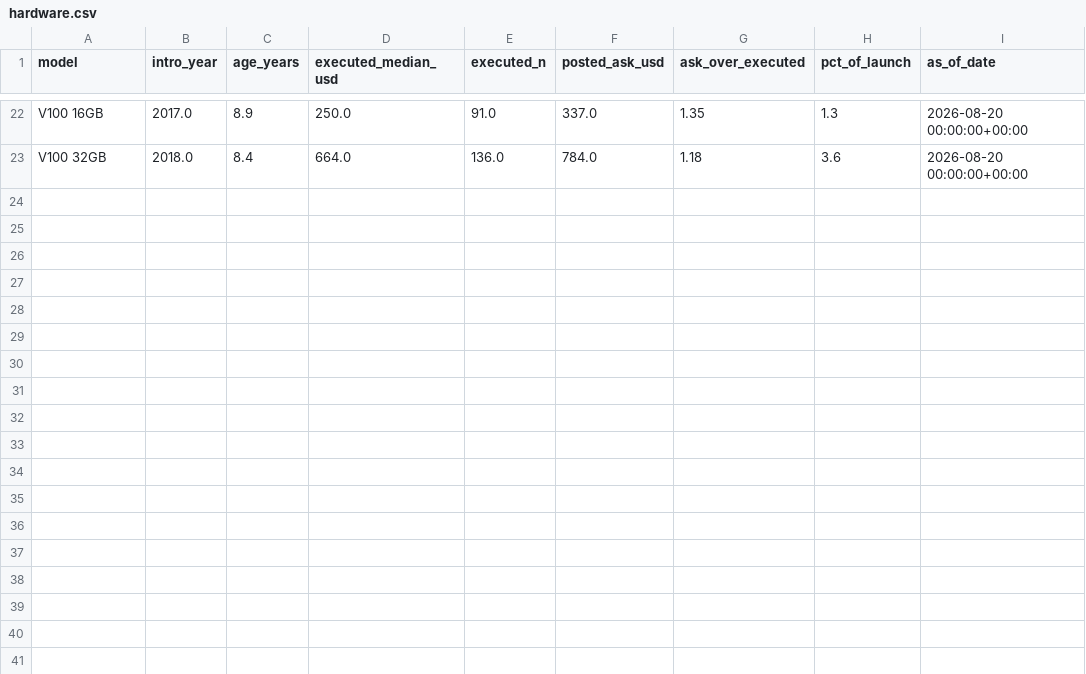
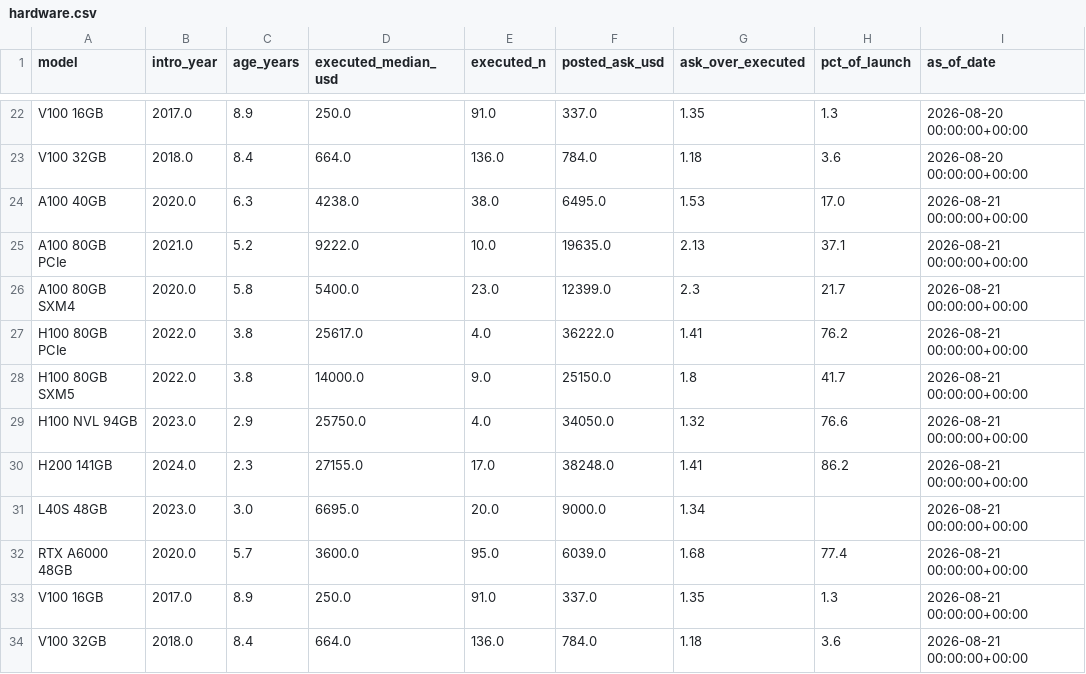
Before and after one commit to charlieamadeus/bipp-streamlit, a CSV file: data/history/hardware.csv, drawn as a sheet; only a part is shown, gaps mark what is left out.

```diff
--- a/data/history/hardware.csv
+++ b/data/history/hardware.csv
@@ -23 +23,12 @@ V100 16GB,2017.0,8.9,250.0,91.0,337.0,1.35,1.3,2026-08-20 00:00:00+00:00
 V100 32GB,2018.0,8.4,664.0,136.0,784.0,1.18,3.6,2026-08-20 00:00:00+00:00
+A100 40GB,2020.0,6.3,4238.0,38.0,6495.0,1.53,17.0,2026-08-21 00:00:00+00:00
+A100 80GB PCIe,2021.0,5.2,9222.0,10.0,19635.0,2.13,37.1,2026-08-21 00:00:00+00:00
+A100 80GB SXM4,2020.0,5.8,5400.0,23.0,12399.0,2.3,21.7,2026-08-21 00:00:00+00:00
+H100 80GB PCIe,2022.0,3.8,25617.0,4.0,36222.0,1.41,76.2,2026-08-21 00:00:00+00:00
+H100 80GB SXM5,2022.0,3.8,14000.0,9.0,25150.0,1.8,41.7,2026-08-21 00:00:00+00:00
+H100 NVL 94GB,2023.0,2.9,25750.0,4.0,34050.0,1.32,76.6,2026-08-21 00:00:00+00:00
+H200 141GB,2024.0,2.3,27155.0,17.0,38248.0,1.41,86.2,2026-08-21 00:00:00+00:00
+L40S 48GB,2023.0,3.0,6695.0,20.0,9000.0,1.34,,2026-08-21 00:00:00+00:00
+RTX A6000 48GB,2020.0,5.7,3600.0,95.0,6039.0,1.68,77.4,2026-08-21 00:00:00+00:00
+V100 16GB,2017.0,8.9,250.0,91.0,337.0,1.35,1.3,2026-08-21 00:00:00+00:00
+V100 32GB,2018.0,8.4,664.0,136.0,784.0,1.18,3.6,2026-08-21 00:00:00+00:00
```
Also changed, not shown: 3 other files.
